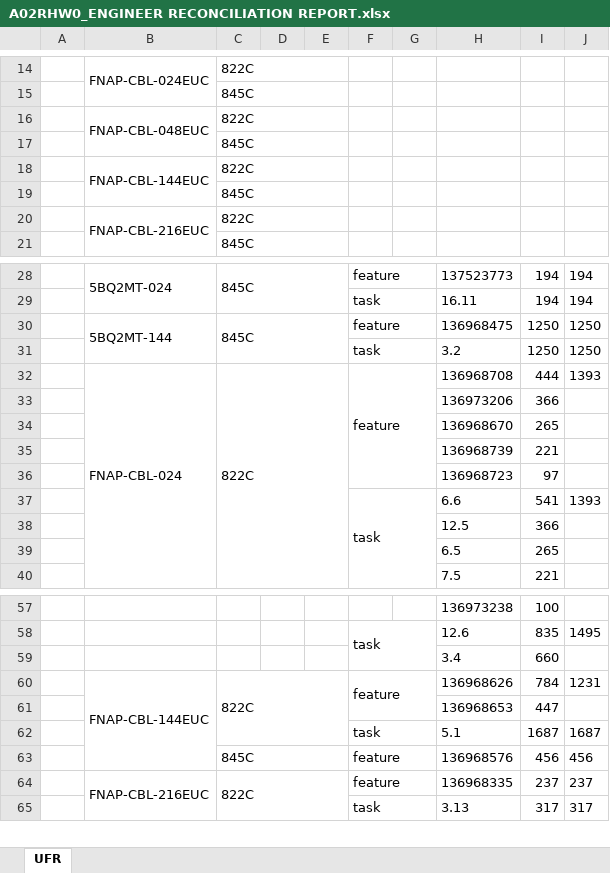
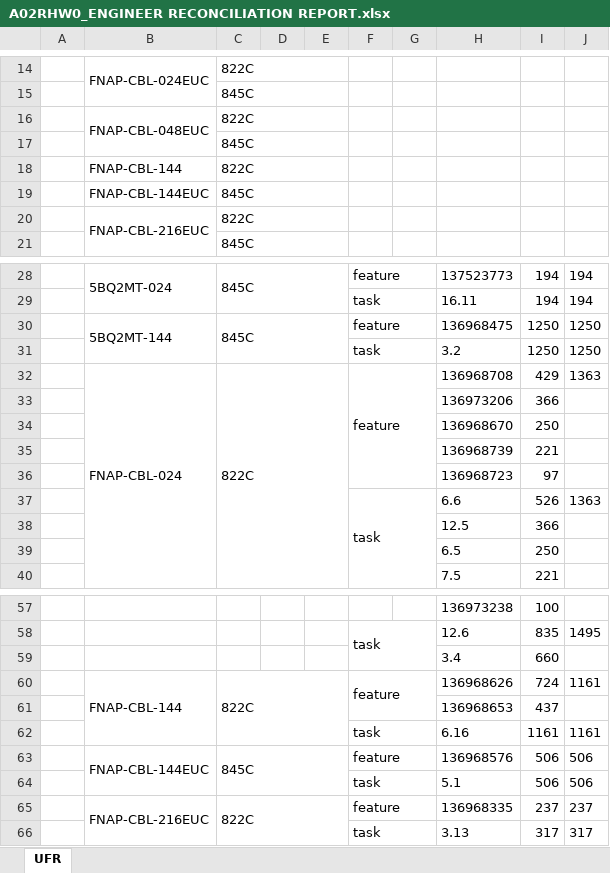
Before and after one commit to onir2024/SHR, an Excel workbook: A02RHW0_ENGINEER RECONCILIATION REPORT.xlsx, sheet UFR, drawn as a sheet; only a part is shown, gaps mark what is left out; values as stored, in another font and other column widths than the file's, no borders; removed rows and columns are numbered as before the commit, all else as after; the diff names each change by its address in the sheet, - before the commit and + after, or states it on an @@ line.

```diff
--- a/A02RHW0_ENGINEER RECONCILIATION REPORT.xlsx (sheet UFR)
+++ b/A02RHW0_ENGINEER RECONCILIATION REPORT.xlsx (sheet UFR)
-B18: FNAP-CBL-144EUC
+B18: FNAP-CBL-144
-B18:B19 merged
-B19: (empty)
+B19: FNAP-CBL-144EUC
-I32: 444
+I32: 429
-J32: 1393
+J32: 1363
-I34: 265
+I34: 250
-I37: 541
+I37: 526
-J37: 1393
+J37: 1363
-I39: 265
+I39: 250
-B60: FNAP-CBL-144EUC
+B60: FNAP-CBL-144
-I60: 784
+I60: 724
-J60: 1231
+J60: 1161
-I61: 447
+I61: 437
-row 62:  |  |  |  |  | task |  | 5.1 | 1687 | 1687
-row 63:  |  | 845C |  |  | feature |  | 136968576 | 456 | 456
+row 62:  |  |  |  |  | task |  | 6.16 | 1161 | 1161
+row 63:  | FNAP-CBL-144EUC | 845C |  |  | feature |  | 136968576 | 506 | 506
+row 64:  |  |  |  |  | task |  | 5.1 | 506 | 506
```
Also changed, not shown: A02RHW0_Fin Buff Calc.xlsx, A02RHW0_ORCA PRICING REPORT.xlsx, 2 other files.
